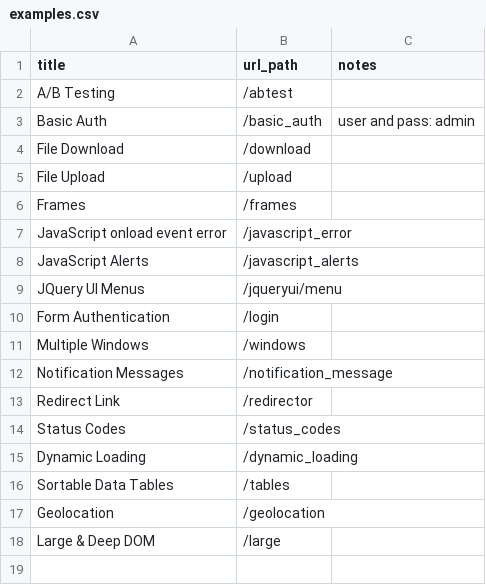
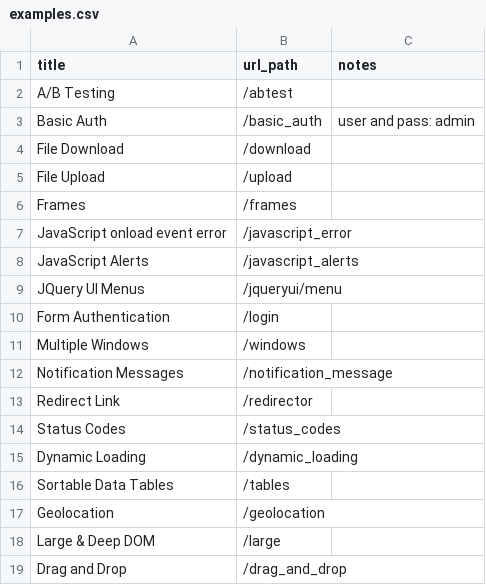
Before and after one commit to saucelabs/the-internet, a CSV file: examples.csv, drawn as a sheet; the diff names each change by its address in the sheet, - before the commit and + after, or states it on an @@ line.

Commit message:
Added drag and drop html5 example and added it to the examples list

```diff
--- a/examples.csv
+++ b/examples.csv
+row 19: Drag and Drop | /drag_and_drop
```
Also changed, not shown: 4 other files.
